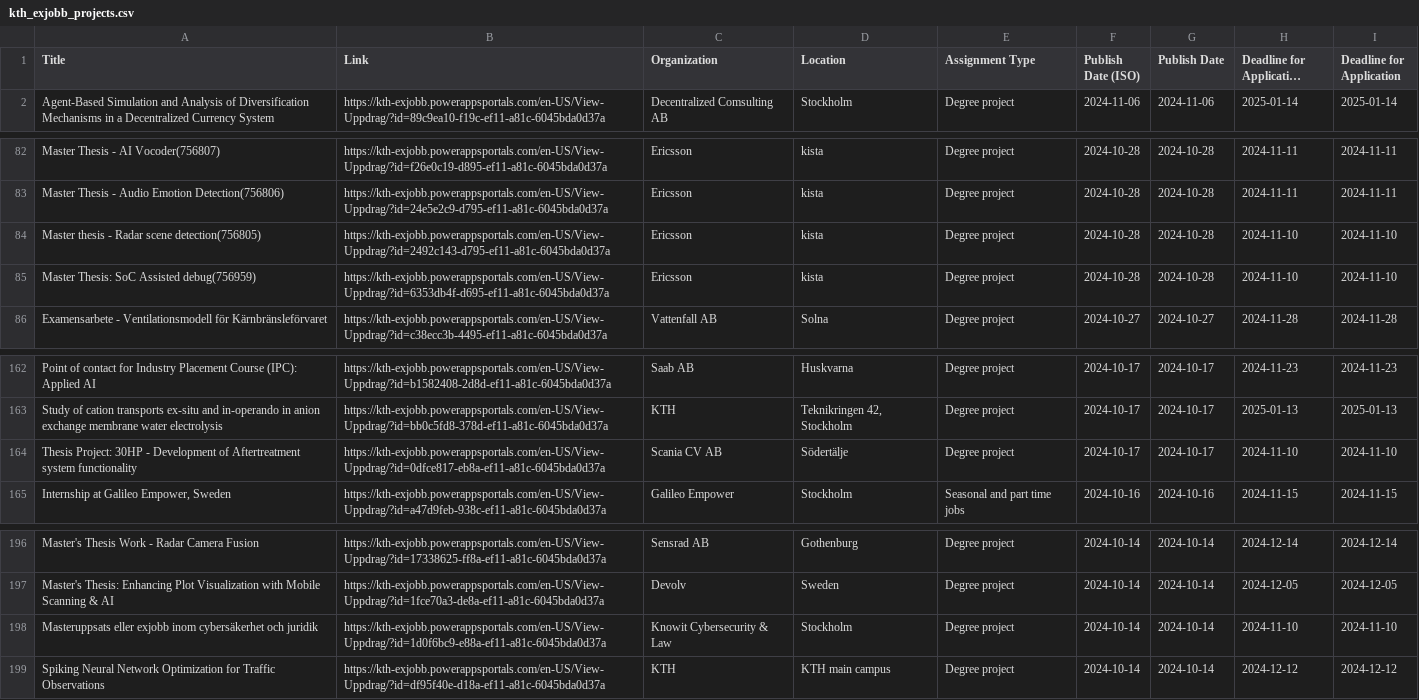
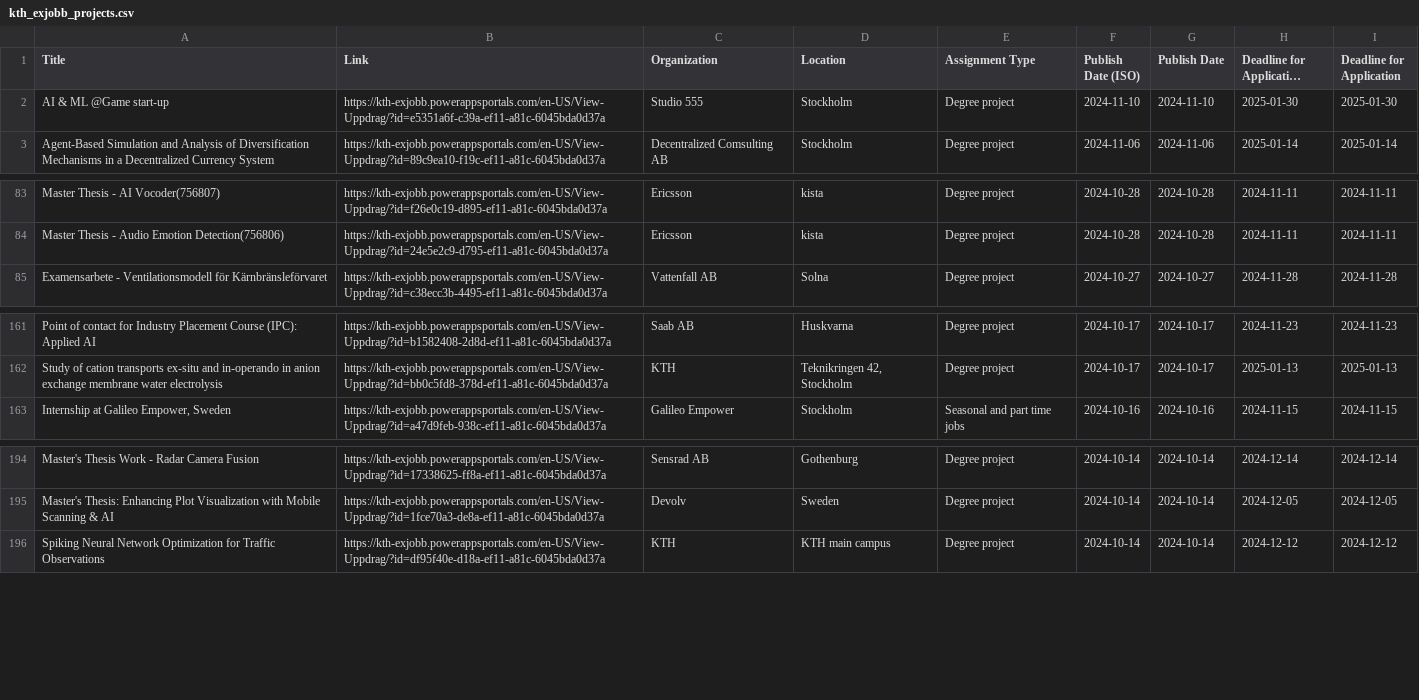
Before and after one commit to Qervas/exjobb, a CSV file: data/kth_exjobb_projects.csv, drawn as a sheet; only a part is shown, gaps mark what is left out; long unchanged cells end in …; removed rows and columns are numbered as before the commit, all else as after; the diff names each change by its address in the sheet, - before the commit and + after, or states it on an @@ line.

```diff
--- a/data/kth_exjobb_projects.csv
+++ b/data/kth_exjobb_projects.csv
+row 2: AI & ML @Game start-up | https://kth-exjobb.powerappsportals.com/en-US/View-Uppdrag/?id=e5351a6f-c39a-ef11-a81c-6045bda0d37a | Studio 555 | Stockholm | Degree project | 2024-11-10 | 2024-11-10 | 2025-01-30 | 2025-01-30
-row 84: Master thesis - Radar scene detection(756805) | https://kth-exjobb.powerappsportals.com/en-US/View-Uppdrag/?id=2492c143-d795-ef11-a81c-6045bda0d37a | Ericsson | kista | Degree project | 2024-10-28 | 2024-10-28 | 2024-11-10 | 2024-11-10
-row 85: Master Thesis: SoC Assisted debug(756959) | https://kth-exjobb.powerappsportals.com/en-US/View-Uppdrag/?id=6353db4f-d695-ef11-a81c-6045bda0d37a | Ericsson | kista | Degree project | 2024-10-28 | 2024-10-28 | 2024-11-10 | 2024-11-10
-row 164: Thesis Project: 30HP - Development of Aftertreatment system functionality | https://kth-exjobb.powerappsportals.com/en-US/View-Uppdrag/?id=0dfce817-eb8a-ef11-a81c-6045bda0d37a | Scania CV AB | Södertälje | Degree project | 2024-10-17 | 2024-10-17 | 2024-11-10 | 2024-11-10
-row 198: Masteruppsats eller exjobb inom cybersäkerhet och juridik | https://kth-exjobb.powerappsportals.com/en-US/View-Uppdrag/?id=1d0f6bc9-e88a-ef11-a81c-6045bda0d37a | Knowit Cybersecurity & Law | Stockholm | Degree project | 2024-10-14 | 2024-10-14 | 2024-11-10 | 2024-11-10
```
Also changed, not shown: data/cth_exjobb_projects.csv.
